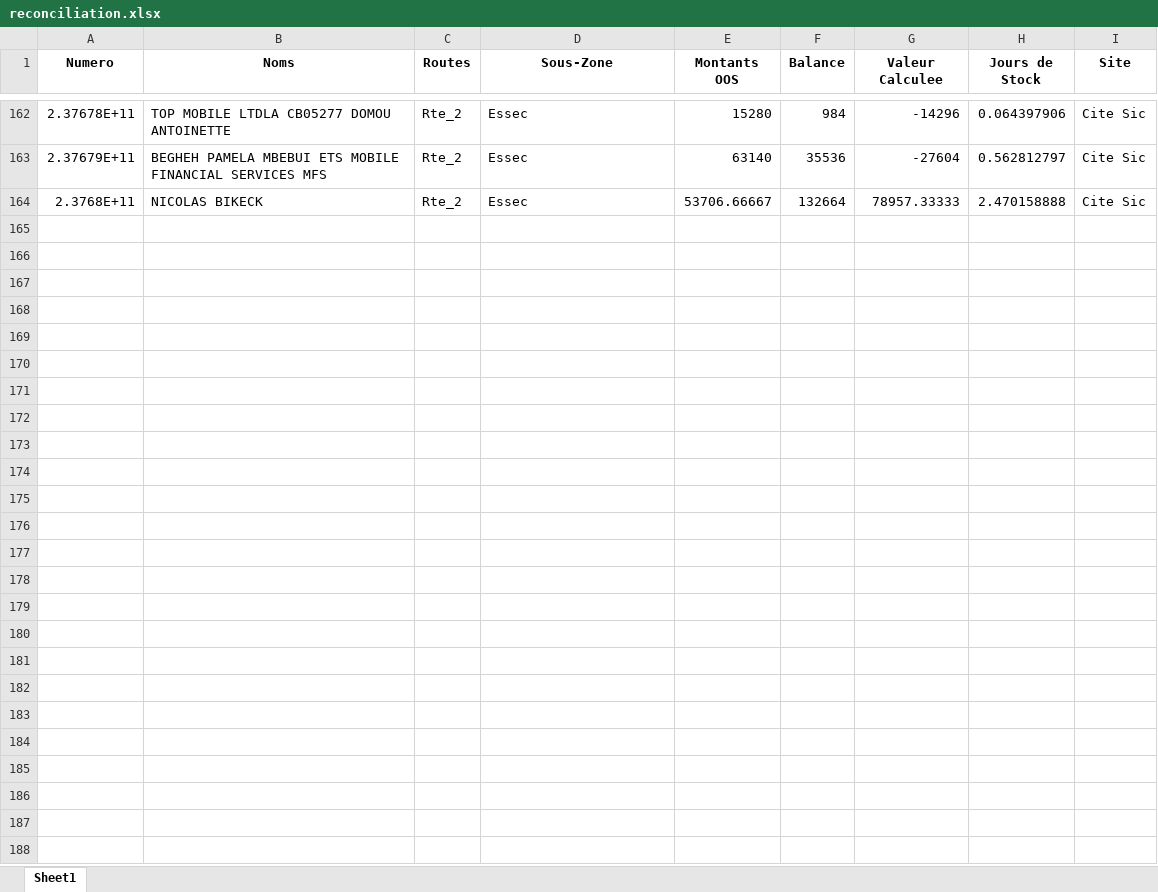
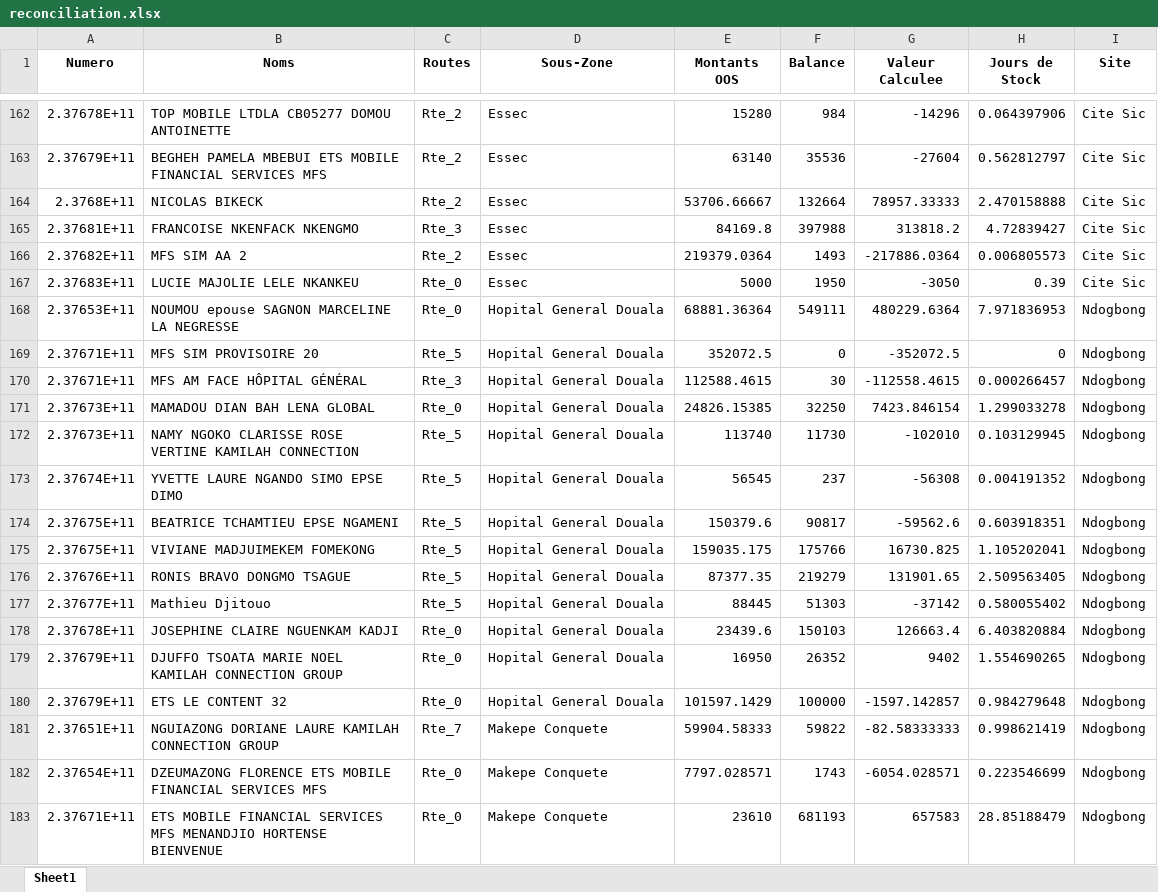
Before and after one commit to susanobi94-beep/stock-mfs-dashboard, an Excel workbook: reconciliation.xlsx, sheet Sheet1, drawn as a sheet; only a part is shown, gaps mark what is left out; values as stored, in another font and other column widths than the file's, no borders; the diff covers the shown part only; the diff names each change by its address in the sheet, - before the commit and + after, or states it on an @@ line.

```diff
--- a/reconciliation.xlsx (sheet Sheet1)
+++ b/reconciliation.xlsx (sheet Sheet1)
+row 165: 2.37681E+11 | FRANCOISE NKENFACK NKENGMO | Rte_3 | Essec | 84169.8 | 397988 | 313818.2 | 4.72839427 | Cite Sic
+row 166: 2.37682E+11 | MFS SIM AA 2 | Rte_2 | Essec | 219379.0364 | 1493 | -217886.0364 | 0.006805573 | Cite Sic
+row 167: 2.37683E+11 | LUCIE MAJOLIE LELE NKANKEU | Rte_0 | Essec | 5000 | 1950 | -3050 | 0.39 | Cite Sic
+row 168: 2.37653E+11 | NOUMOU epouse SAGNON MARCELINE LA NEGRESSE | Rte_0 | Hopital General Douala | 68881.36364 | 549111 | 480229.6364 | 7.971836953 | Ndogbong
+row 169: 2.37671E+11 | MFS SIM PROVISOIRE 20 | Rte_5 | Hopital General Douala | 352072.5 | 0 | -352072.5 | 0 | Ndogbong
+row 170: 2.37671E+11 | MFS AM FACE HÔPITAL GÉNÉRAL | Rte_3 | Hopital General Douala | 112588.4615 | 30 | -112558.4615 | 0.000266457 | Ndogbong
+row 171: 2.37673E+11 | MAMADOU DIAN BAH LENA GLOBAL | Rte_0 | Hopital General Douala | 24826.15385 | 32250 | 7423.846154 | 1.299033278 | Ndogbong
+row 172: 2.37673E+11 | NAMY NGOKO CLARISSE ROSE VERTINE KAMILAH CONNECTION | Rte_5 | Hopital General Douala | 113740 | 11730 | -102010 | 0.103129945 | Ndogbong
+row 173: 2.37674E+11 | YVETTE LAURE NGANDO SIMO EPSE DIMO | Rte_5 | Hopital General Douala | 56545 | 237 | -56308 | 0.004191352 | Ndogbong
+row 174: 2.37675E+11 | BEATRICE TCHAMTIEU EPSE NGAMENI | Rte_5 | Hopital General Douala | 150379.6 | 90817 | -59562.6 | 0.603918351 | Ndogbong
+row 175: 2.37675E+11 | VIVIANE MADJUIMEKEM FOMEKONG | Rte_5 | Hopital General Douala | 159035.175 | 175766 | 16730.825 | 1.105202041 | Ndogbong
+row 176: 2.37676E+11 | RONIS BRAVO DONGMO TSAGUE | Rte_5 | Hopital General Douala | 87377.35 | 219279 | 131901.65 | 2.509563405 | Ndogbong
+row 177: 2.37677E+11 | Mathieu Djitouo | Rte_5 | Hopital General Douala | 88445 | 51303 | -37142 | 0.580055402 | Ndogbong
+row 178: 2.37678E+11 | JOSEPHINE CLAIRE NGUENKAM KADJI | Rte_0 | Hopital General Douala | 23439.6 | 150103 | 126663.4 | 6.403820884 | Ndogbong
+row 179: 2.37679E+11 | DJUFFO TSOATA MARIE NOEL KAMILAH CONNECTION GROUP | Rte_0 | Hopital General Douala | 16950 | 26352 | 9402 | 1.554690265 | Ndogbong
+row 180: 2.37679E+11 | ETS LE CONTENT 32 | Rte_0 | Hopital General Douala | 101597.1429 | 100000 | -1597.142857 | 0.984279648 | Ndogbong
+row 181: 2.37651E+11 | NGUIAZONG DORIANE LAURE KAMILAH CONNECTION GROUP | Rte_7 | Makepe Conquete | 59904.58333 | 59822 | -82.58333333 | 0.998621419 | Ndogbong
+row 182: 2.37654E+11 | DZEUMAZONG FLORENCE ETS MOBILE FINANCIAL SERVICES MFS | Rte_0 | Makepe Conquete | 7797.028571 | 1743 | -6054.028571 | 0.223546699 | Ndogbong
+row 183: 2.37671E+11 | ETS MOBILE FINANCIAL SERVICES MFS MENANDJIO HORTENSE BIENVENUE | Rte_0 | Makepe Conquete | 23610 | 681193 | 657583 | 28.85188479 | Ndogbong
```
Also changed, not shown: 36 added rows elsewhere in this sheet, summary.xlsx, 58 other files.
